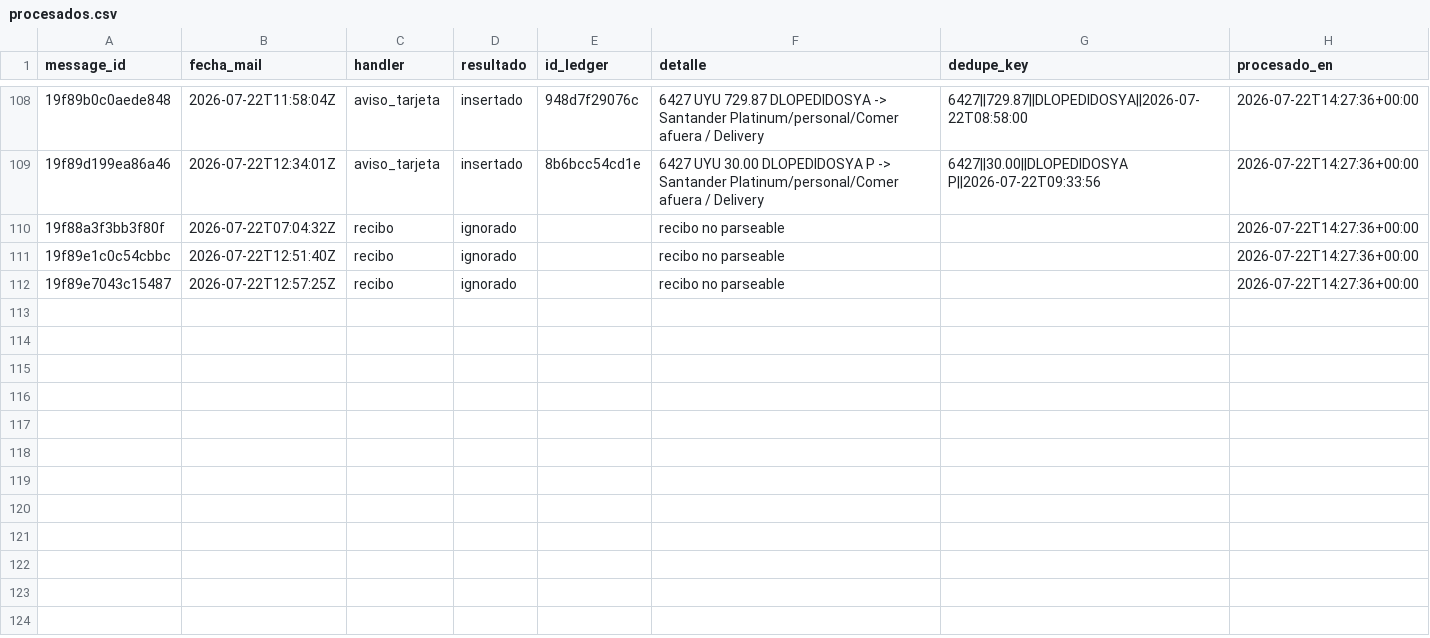
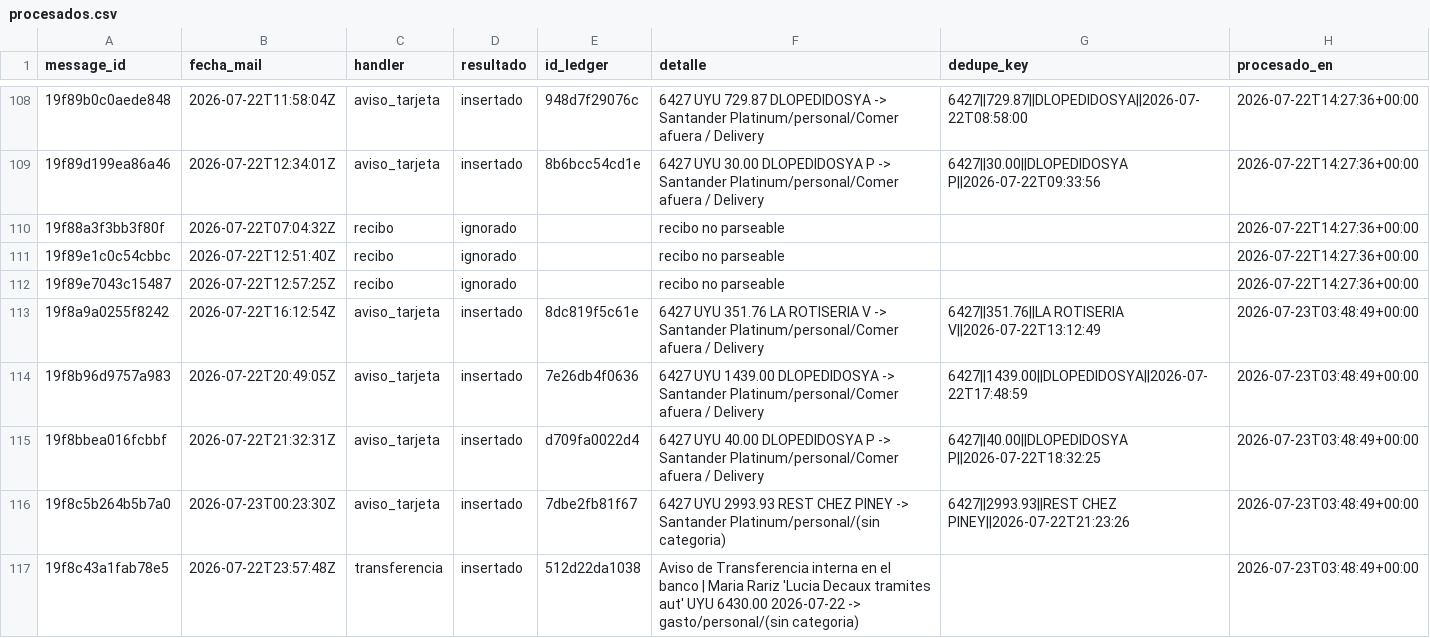
Before and after one commit to joacoguerrae/registro-gastos, a CSV file: data/staging/procesados.csv, drawn as a sheet; only a part is shown, gaps mark what is left out.

```diff
--- a/data/staging/procesados.csv
+++ b/data/staging/procesados.csv
@@ -112 +112,6 @@ message_id,fecha_mail,handler,resultado,id_ledger,detalle,dedupe_key,procesado_e
 19f89e7043c15487,2026-07-22T12:57:25Z,recibo,ignorado,,recibo no parseable,,2026-07-22T14:27:36+00:00
+19f8a9a0255f8242,2026-07-22T16:12:54Z,aviso_tarjeta,insertado,8dc819f5c61e,6427 UYU 351.76 LA ROTISERIA V -> Santander Platinum/personal/Comer afuera / Delivery,6427||351.76||LA ROTISERIA V||2026-07-22T13:12:49,2026-07-23T03:48:49+00:00
+19f8b96d9757a983,2026-07-22T20:49:05Z,aviso_tarjeta,insertado,7e26db4f0636,6427 UYU 1439.00 DLOPEDIDOSYA -> Santander Platinum/personal/Comer afuera / Delivery,6427||1439.00||DLOPEDIDOSYA||2026-07-22T17:48:59,2026-07-23T03:48:49+00:00
+19f8bbea016fcbbf,2026-07-22T21:32:31Z,aviso_tarjeta,insertado,d709fa0022d4,6427 UYU 40.00 DLOPEDIDOSYA P -> Santander Platinum/personal/Comer afuera / Delivery,6427||40.00||DLOPEDIDOSYA P||2026-07-22T18:32:25,2026-07-23T03:48:49+00:00
+19f8c5b264b5b7a0,2026-07-23T00:23:30Z,aviso_tarjeta,insertado,7dbe2fb81f67,6427 UYU 2993.93 REST CHEZ PINEY -> Santander Platinum/personal/(sin categoria),6427||2993.93||REST CHEZ PINEY||2026-07-22T21:23:26,2026-07-23T03:48:49+00:00
+19f8c43a1fab78e5,2026-07-22T23:57:48Z,transferencia,insertado,512d22da1038,Aviso de Transferencia interna en el banco | Maria Rariz 'Lucia Decaux tramites aut' UYU 6430.00 2026-07-22 -> gasto/personal/(sin categoria),,2026-07-23T03:48:49+00:00
```
Also changed, not shown: data/ledger.csv, data/pendientes.csv, 11 other files.
